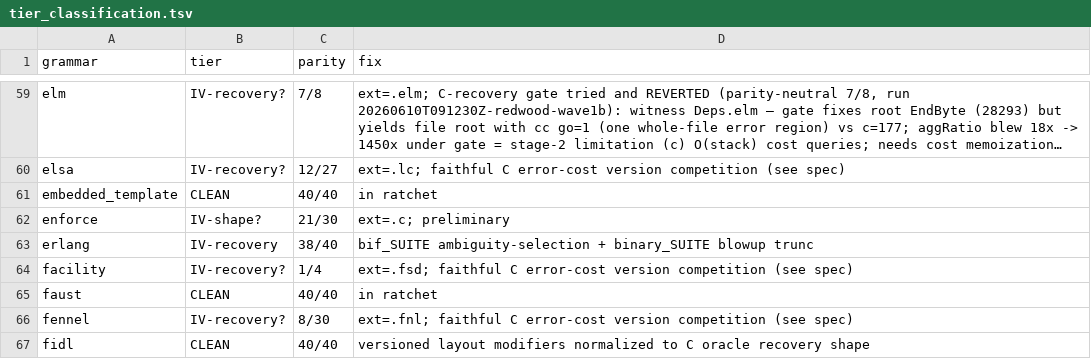
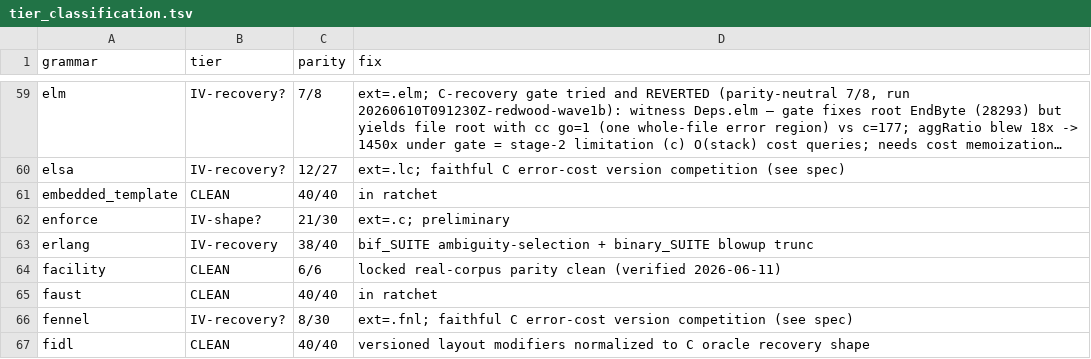
Before and after one commit to davidwalter0/gotreesitter, a TSV file: cgo_harness/tier_scan/tier_classification.tsv, drawn as a sheet; only a part is shown, gaps mark what is left out; long unchanged cells end in ….

Commit message:
update(tier-scan, reports): Promote facility grammar to tier III
- Verify real-corpus parity clean for `facility` (6/6)
- Promote `facility` from tier IV to tier III
- Sync classification reports, histograms, and markdown tables

```diff
--- a/cgo_harness/tier_scan/tier_classification.tsv
+++ b/cgo_harness/tier_scan/tier_classification.tsv
@@ -63,3 +63,3 @@ enforce	IV-shape?	21/30	ext=.c; preliminary
 erlang	IV-recovery	38/40	bif_SUITE ambiguity-selection + binary_SUITE blowup trunc
-facility	IV-recovery?	1/4	ext=.fsd; faithful C error-cost version competition (see spec)
+facility	CLEAN	6/6	locked real-corpus parity clean (verified 2026-06-11)
 faust	CLEAN	40/40	in ratchet
```
Also changed, not shown: 4 other files.
